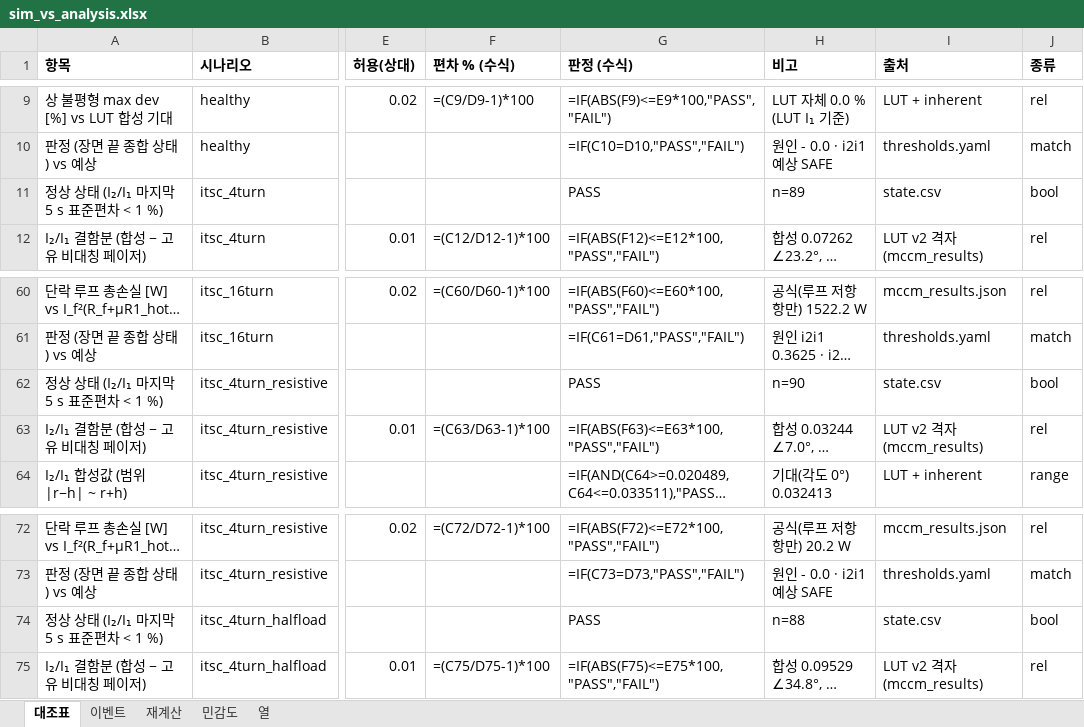
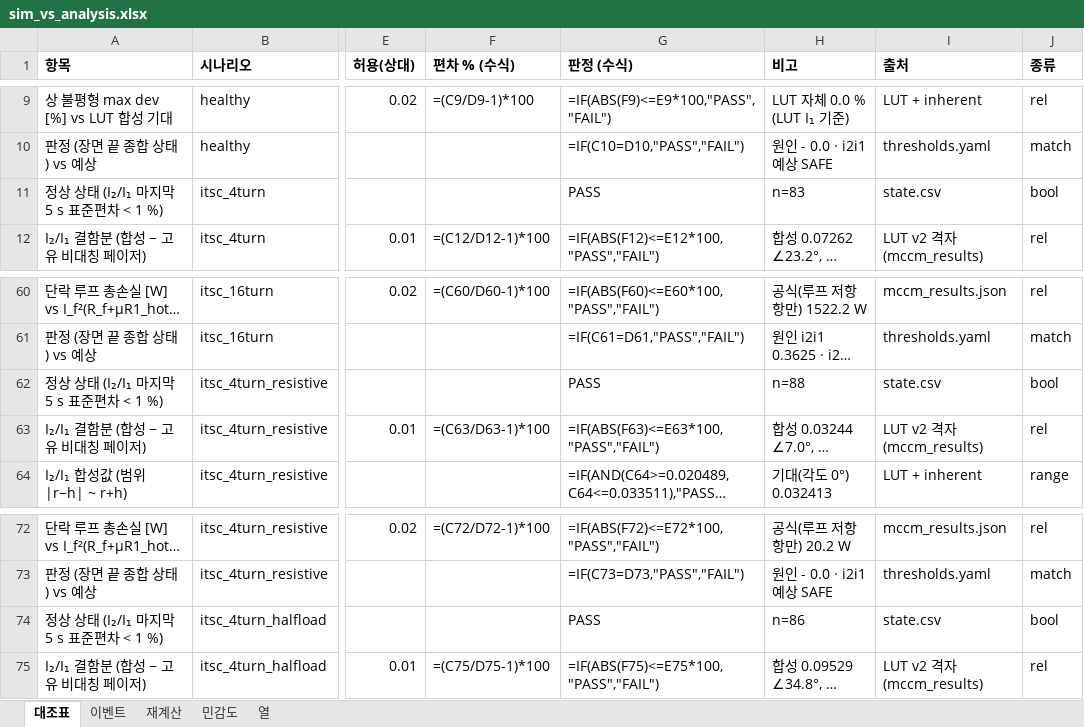
Before and after one commit to kimsunwu4981-ship-it/motor-predictive-maintenance, an Excel workbook: docs/verification/sim_vs_analysis.xlsx, sheet 대조표, drawn as a sheet; only a part is shown, gaps mark what is left out; long unchanged cells end in …; values as stored, in another font and other column widths than the file's, no borders; formulas without a stored value are shown as written; the diff covers the shown part only; the diff names each change by its address in the sheet, - before the commit and + after, or states it on an @@ line.

```diff
--- a/docs/verification/sim_vs_analysis.xlsx (sheet 대조표)
+++ b/docs/verification/sim_vs_analysis.xlsx (sheet 대조표)
-H11 (비고): n=89
+H11 (비고): n=83
-H62 (비고): n=90
+H62 (비고): n=88
-H74 (비고): n=88
+H74 (비고): n=86
```
Also changed, not shown: 13 edited cells and cell formats elsewhere in this sheet, sheet 재계산, sheet 이벤트, 16 other files.
